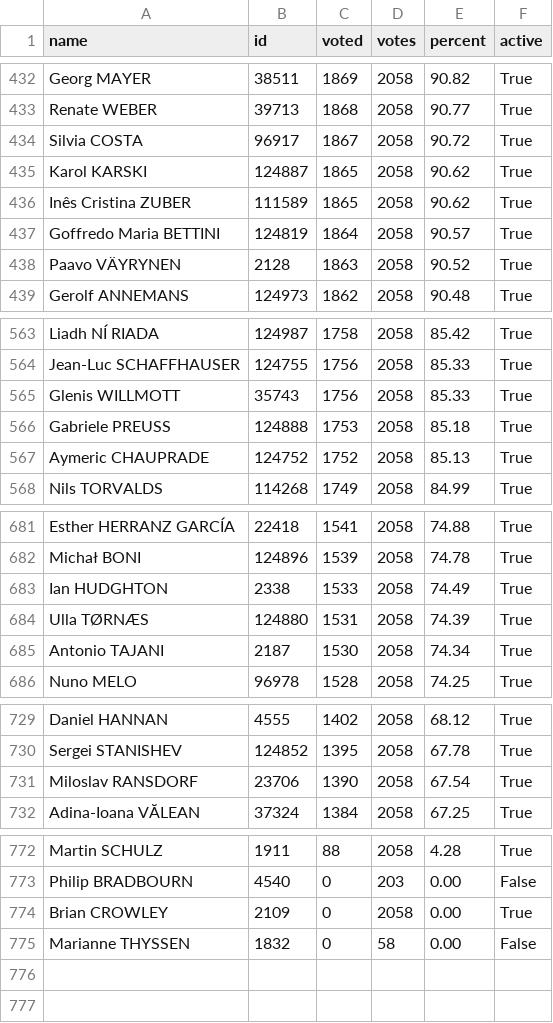
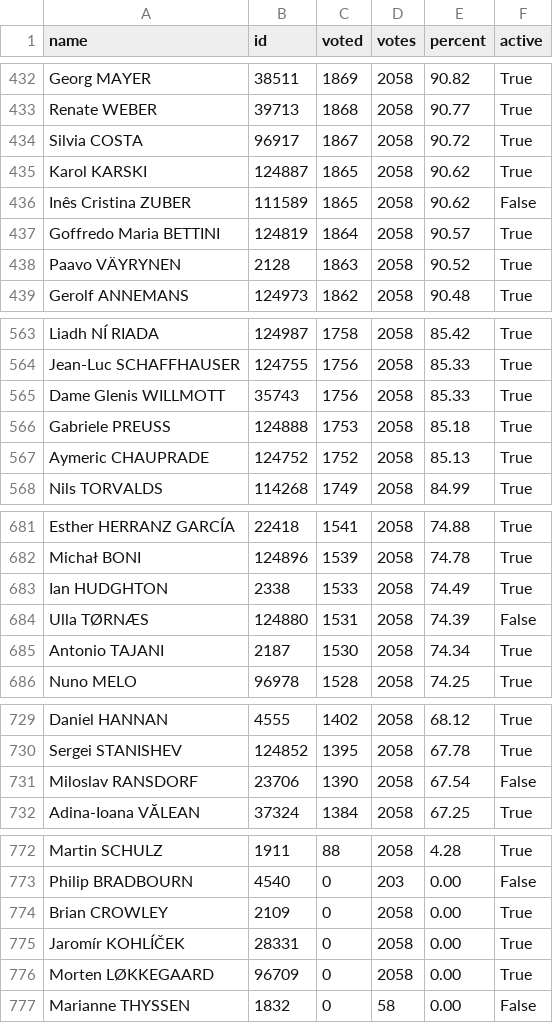
Before and after one commit to tttp/doi, a CSV file: data/attendance.csv, drawn as a sheet; only a part is shown, gaps mark what is left out.

```diff
--- a/data/attendance.csv
+++ b/data/attendance.csv
@@ -435,3 +435,3 @@ name,id,voted,votes,percent,active
 "Karol KARSKI",124887,1865,2058,90.62,True
-"Inês Cristina ZUBER",111589,1865,2058,90.62,True
+"Inês Cristina ZUBER",111589,1865,2058,90.62,False
 "Goffredo Maria BETTINI",124819,1864,2058,90.57,True
@@ -564,3 +564,3 @@ name,id,voted,votes,percent,active
 "Jean-Luc SCHAFFHAUSER",124755,1756,2058,85.33,True
-"Glenis WILLMOTT",35743,1756,2058,85.33,True
+"Dame Glenis WILLMOTT",35743,1756,2058,85.33,True
 "Gabriele PREUSS",124888,1753,2058,85.18,True
@@ -683,3 +683,3 @@ name,id,voted,votes,percent,active
 "Ian HUDGHTON",2338,1533,2058,74.49,True
-"Ulla TØRNÆS",124880,1531,2058,74.39,True
+"Ulla TØRNÆS",124880,1531,2058,74.39,False
 "Antonio TAJANI",2187,1530,2058,74.34,True
@@ -730,3 +730,3 @@ name,id,voted,votes,percent,active
 "Sergei STANISHEV",124852,1395,2058,67.78,True
-"Miloslav RANSDORF",23706,1390,2058,67.54,True
+"Miloslav RANSDORF",23706,1390,2058,67.54,False
 "Adina-Ioana VĂLEAN",37324,1384,2058,67.25,True
@@ -774,2 +774,4 @@ name,id,voted,votes,percent,active
 "Brian CROWLEY",2109,0,2058,0.00,True
+"Jaromír KOHLÍČEK",28331,0,2058,0.00,True
+"Morten LØKKEGAARD",96709,0,2058,0.00,True
 "Marianne THYSSEN",1832,0,58,0.00,False
```
Also changed, not shown: mep.csv, 7 other files.
